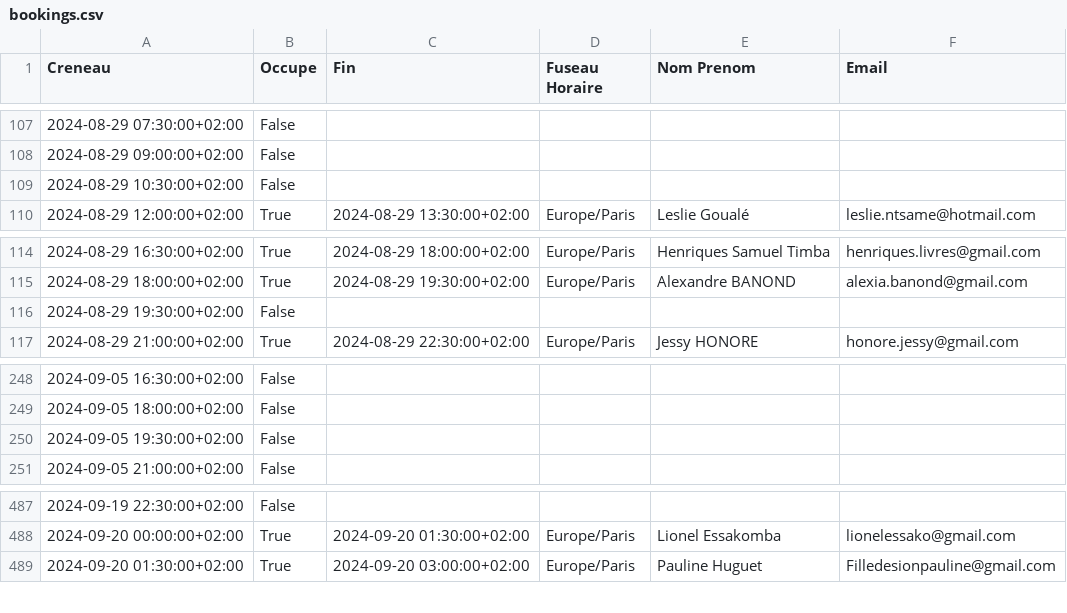
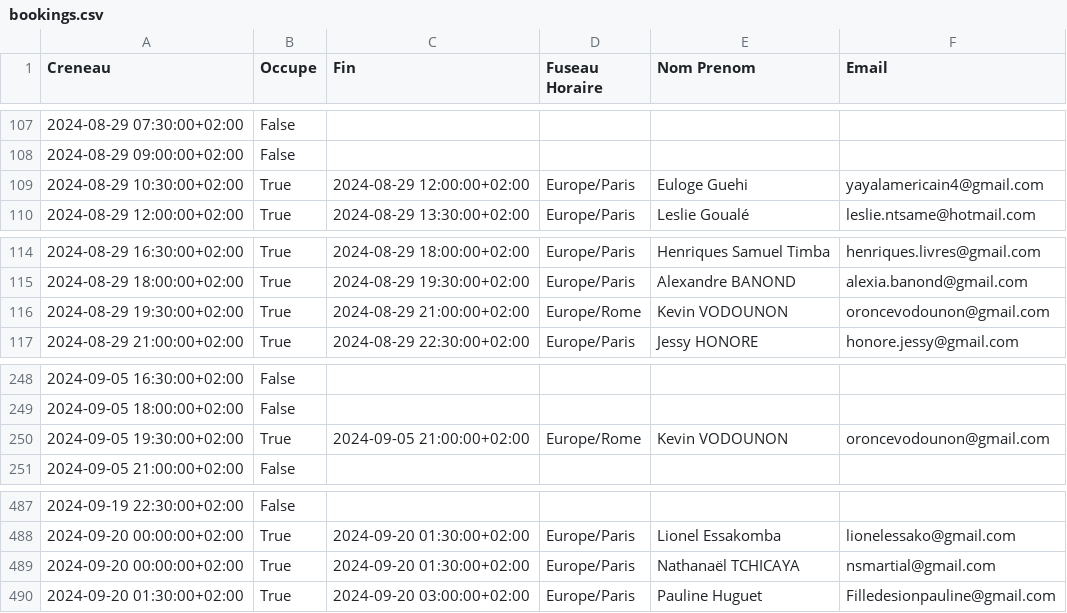
Before and after one commit to regi-gouale/100jours, a CSV file: bookings.csv, drawn as a sheet; only a part is shown, gaps mark what is left out; removed rows and columns are numbered as before the commit, all else as after; the diff names each change by its address in the sheet, - before the commit and + after, or states it on an @@ line.

```diff
--- a/bookings.csv
+++ b/bookings.csv
-row 109: 2024-08-29 10:30:00+02:00 | False
+row 109: 2024-08-29 10:30:00+02:00 | True | 2024-08-29 12:00:00+02:00 | Europe/Paris | Euloge Guehi | yayalamericain4@gmail.com
-row 116: 2024-08-29 19:30:00+02:00 | False
+row 116: 2024-08-29 19:30:00+02:00 | True | 2024-08-29 21:00:00+02:00 | Europe/Rome | Kevin VODOUNON | oroncevodounon@gmail.com
-row 250: 2024-09-05 19:30:00+02:00 | False
+row 250: 2024-09-05 19:30:00+02:00 | True | 2024-09-05 21:00:00+02:00 | Europe/Rome | Kevin VODOUNON | oroncevodounon@gmail.com
+row 489: 2024-09-20 00:00:00+02:00 | True | 2024-09-20 01:30:00+02:00 | Europe/Paris | Nathanaël TCHICAYA | nsmartial@gmail.com
```
Also changed, not shown: 8 other files.
